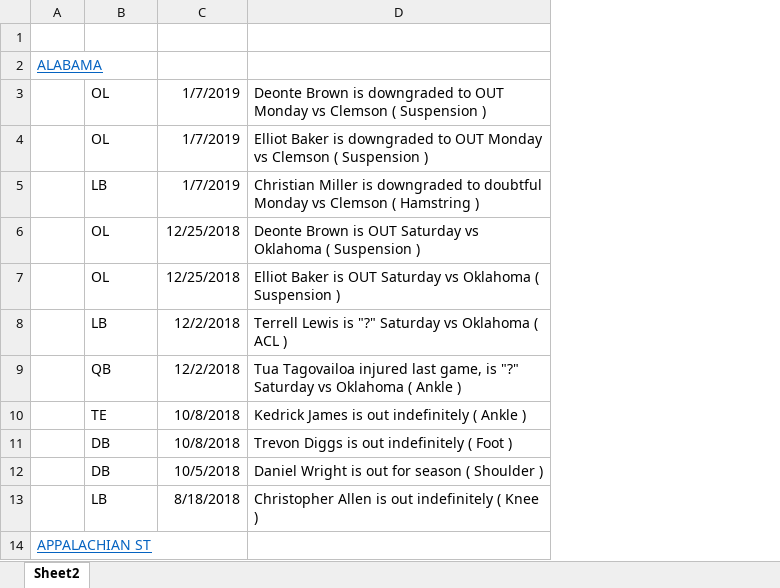
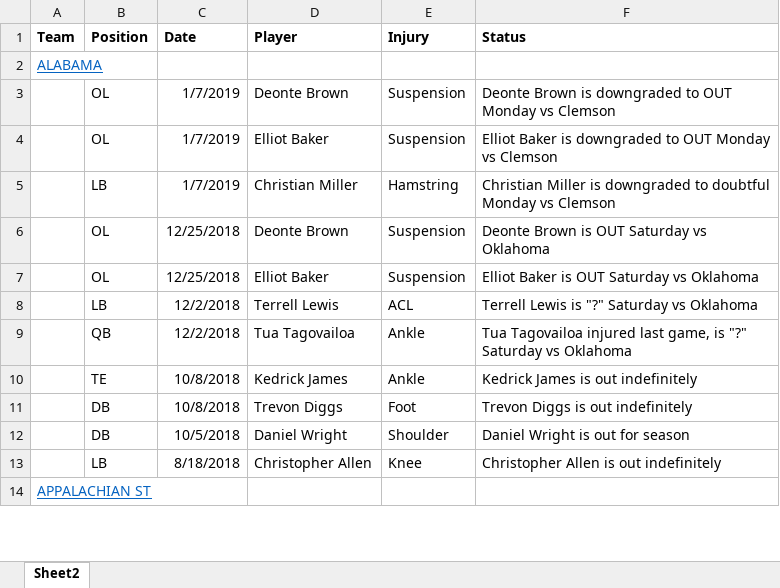
Before and after one commit to aditirajagopal/ncaa_football_data, an Excel workbook: 2018_NCAAF_Injuries.xlsx, sheet Sheet2, drawn as a sheet; only a part is shown; values as stored, in another font and other column widths than the file's, no borders; removed rows and columns are numbered as before the commit, all else as after; the diff names each change by its address in the sheet, - before the commit and + after, or states it on an @@ line.

Commit message:
Cleaned up formatting for 2018
Add player name & injury type

```diff
--- a/2018_NCAAF_Injuries.xlsx (sheet Sheet2)
+++ b/2018_NCAAF_Injuries.xlsx (sheet Sheet2)
-column D, rows 3-13: Deonte Brown is downgraded to OUT Monday vs Clemson ( Suspension ) | Elliot Baker is downgraded to OUT Monday vs Clemson ( Suspension ) | Christian Miller is downgraded to doubtful Monday vs Clemson ( Hamstring ) | Deonte Brown is OUT Saturday vs Oklahoma ( Suspension ) | Elliot Baker is OUT Saturday vs Oklahoma ( Suspension ) | Terrell Lewis is "?" Saturday vs Oklahoma ( ACL ) | Tua Tagovailoa injured last game, is "?" Saturday vs Oklahoma ( Ankle ) | Kedrick James is out indefinitely ( Ankle ) | Trevon Diggs is out indefinitely ( Foot ) | Daniel Wright is out for season ( Shoulder ) | Christopher Allen is out indefinitely ( Knee )
+column D (Player), rows 3-13: Deonte Brown | Elliot Baker | Christian Miller | Deonte Brown | Elliot Baker | Terrell Lewis | Tua Tagovailoa | Kedrick James | Trevon Diggs | Daniel Wright | Christopher Allen
+column E (Injury), rows 3-13: Suspension | Suspension | Hamstring | Suspension | Suspension | ACL | Ankle | Ankle | Foot | Shoulder | Knee
+column F (Status), rows 3-13: Deonte Brown is downgraded to OUT Monday vs Clemson | Elliot Baker is downgraded to OUT Monday vs Clemson | Christian Miller is downgraded to doubtful Monday vs Clemson | Deonte Brown is OUT Saturday vs Oklahoma | Elliot Baker is OUT Saturday vs Oklahoma | Terrell Lewis is "?" Saturday vs Oklahoma | Tua Tagovailoa injured last game, is "?" Saturday vs Oklahoma | Kedrick James is out indefinitely | Trevon Diggs is out indefinitely | Daniel Wright is out for season | Christopher Allen is out indefinitely
-row 1: (empty)
+row 1: Team | Position | Date | Player | Injury | Status
```
Also changed, not shown: 2020_NCAAF_Injuries.xlsx.
